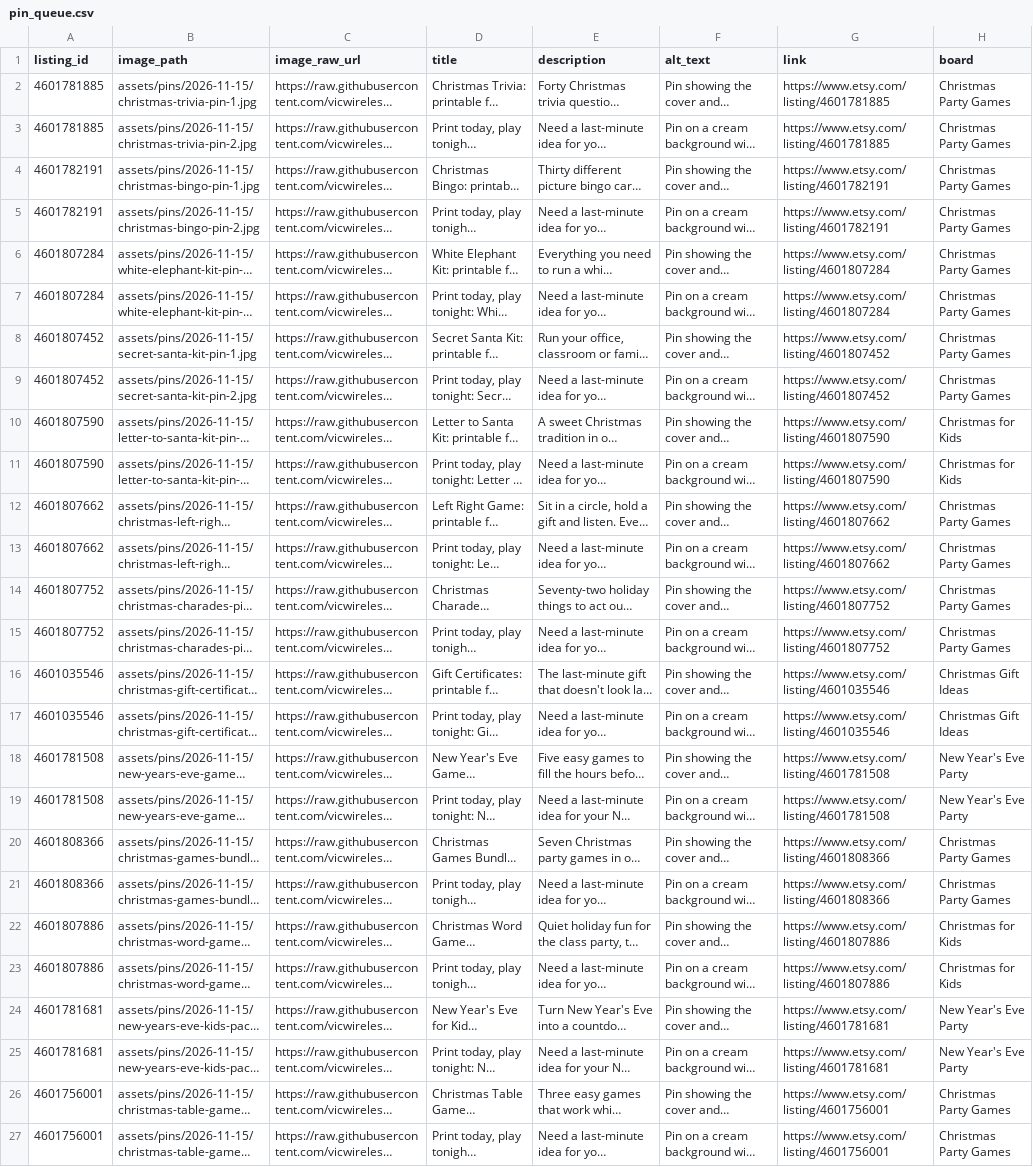
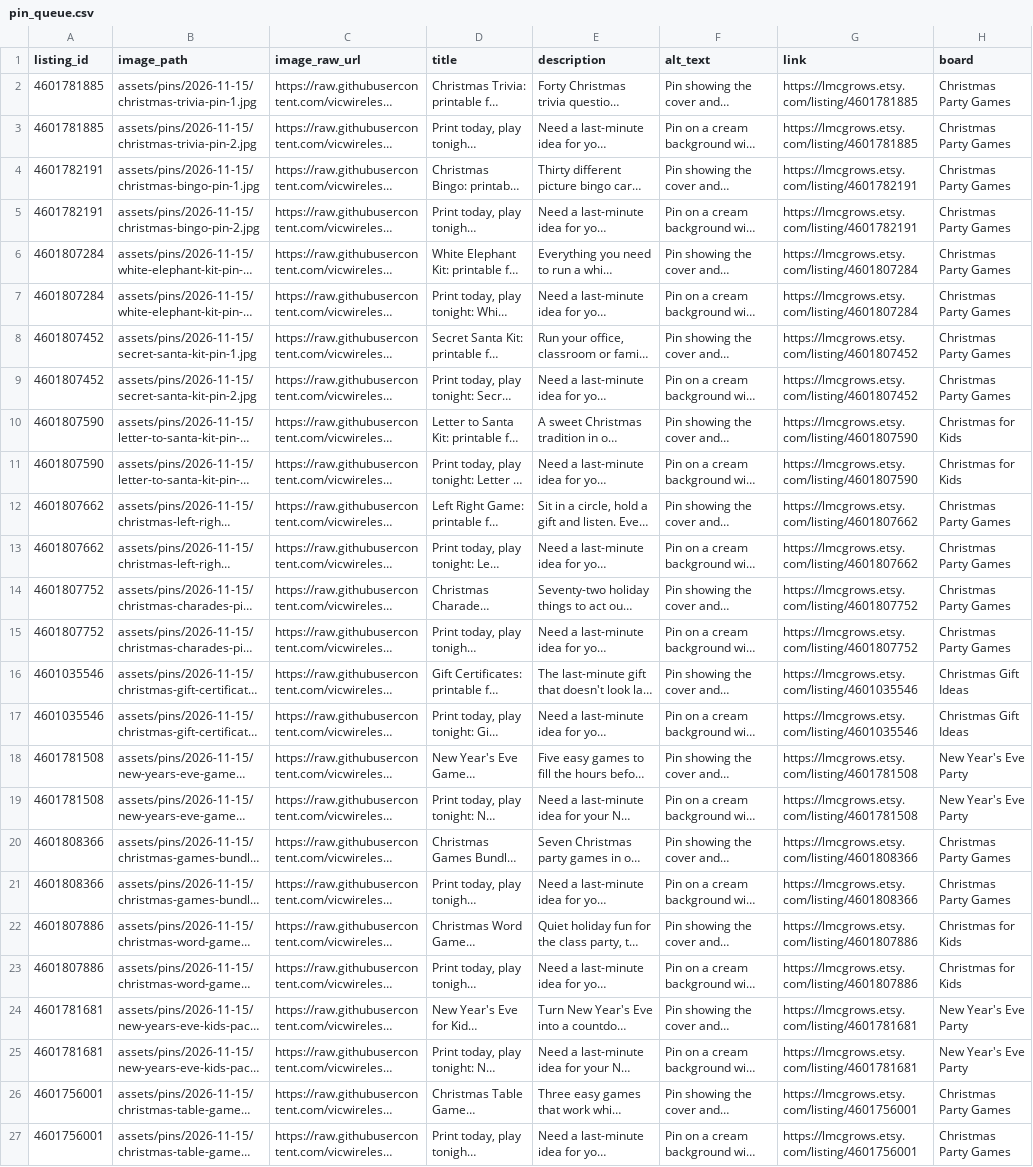
Before and after one commit to vicwireless/Trend_Engine, a CSV file: data/marketing/pin_queue.csv, drawn as a sheet; long unchanged cells end in …; the diff names each change by its address in the sheet, - before the commit and + after, or states it on an @@ line.

```diff
--- a/data/marketing/pin_queue.csv
+++ b/data/marketing/pin_queue.csv
-G2:G3 (link): https://www.etsy.com/listing/4601781885
+G2:G3 (link): https://lmcgrows.etsy.com/listing/4601781885
-G4:G5 (link): https://www.etsy.com/listing/4601782191
+G4:G5 (link): https://lmcgrows.etsy.com/listing/4601782191
-G6:G7 (link): https://www.etsy.com/listing/4601807284
+G6:G7 (link): https://lmcgrows.etsy.com/listing/4601807284
-G8:G9 (link): https://www.etsy.com/listing/4601807452
+G8:G9 (link): https://lmcgrows.etsy.com/listing/4601807452
-G10:G11 (link): https://www.etsy.com/listing/4601807590
+G10:G11 (link): https://lmcgrows.etsy.com/listing/4601807590
-G12:G13 (link): https://www.etsy.com/listing/4601807662
+G12:G13 (link): https://lmcgrows.etsy.com/listing/4601807662
-G14:G15 (link): https://www.etsy.com/listing/4601807752
+G14:G15 (link): https://lmcgrows.etsy.com/listing/4601807752
-G16:G17 (link): https://www.etsy.com/listing/4601035546
+G16:G17 (link): https://lmcgrows.etsy.com/listing/4601035546
-G18:G19 (link): https://www.etsy.com/listing/4601781508
+G18:G19 (link): https://lmcgrows.etsy.com/listing/4601781508
-G20:G21 (link): https://www.etsy.com/listing/4601808366
+G20:G21 (link): https://lmcgrows.etsy.com/listing/4601808366
-G22:G23 (link): https://www.etsy.com/listing/4601807886
+G22:G23 (link): https://lmcgrows.etsy.com/listing/4601807886
-G24:G25 (link): https://www.etsy.com/listing/4601781681
+G24:G25 (link): https://lmcgrows.etsy.com/listing/4601781681
-G26:G27 (link): https://www.etsy.com/listing/4601756001
+G26:G27 (link): https://lmcgrows.etsy.com/listing/4601756001
```
Also changed, not shown: data/spend/subscriptions.csv, 1 other file.
